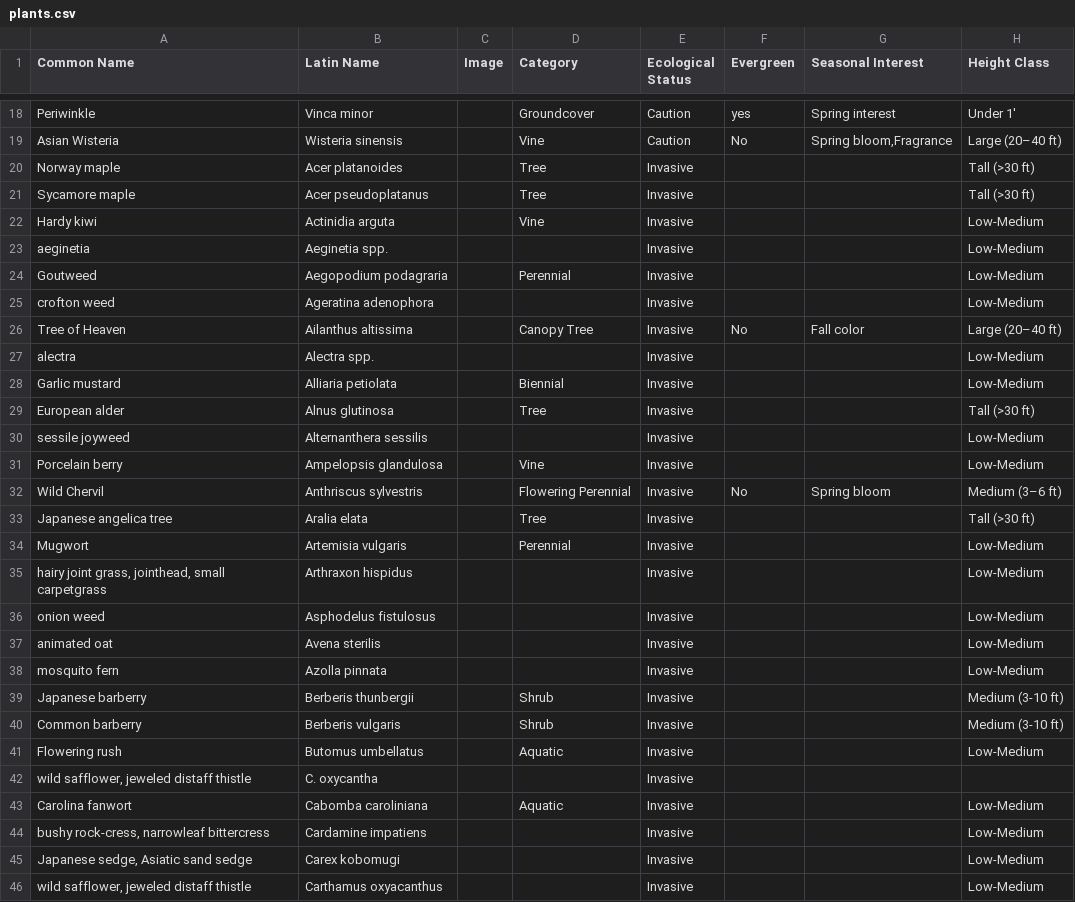
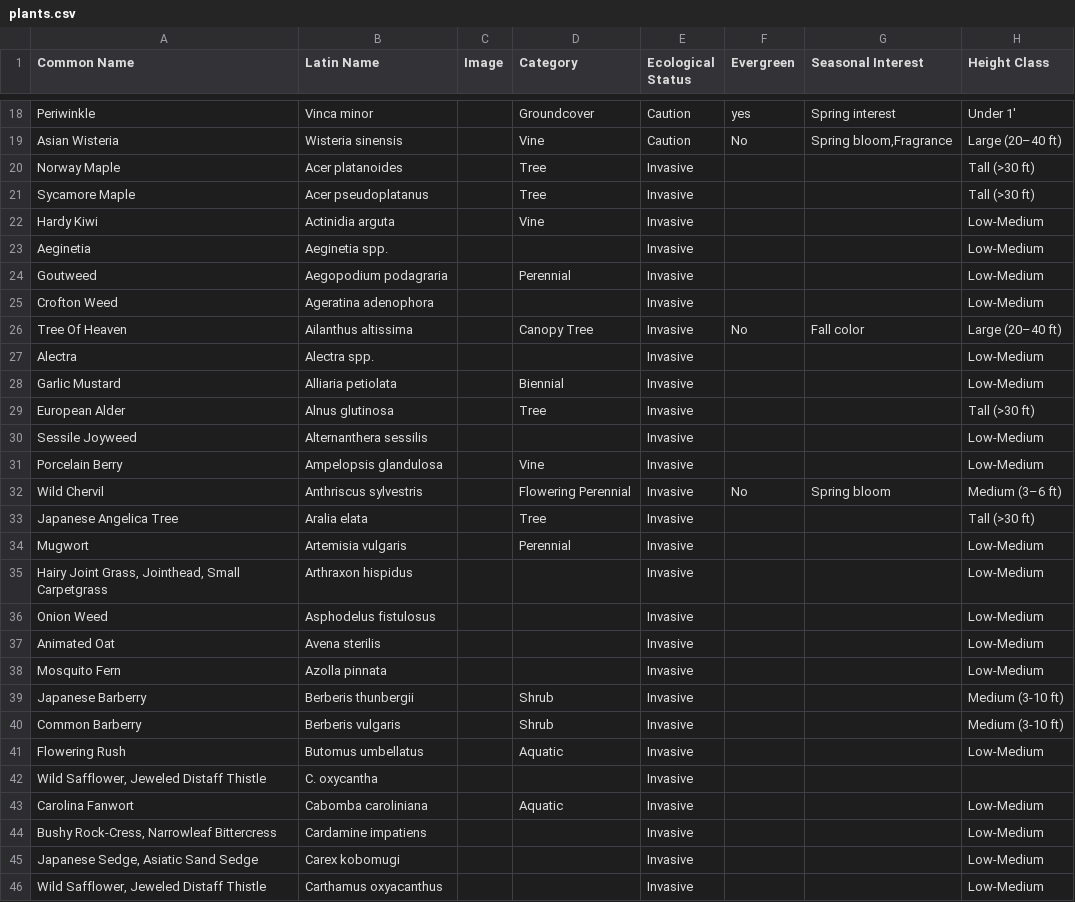
Before and after one commit to rsummmmers/plant-finder, a CSV file: dev/plants.csv, drawn as a sheet; only a part is shown, gaps mark what is left out; the diff covers the shown part only; the diff names each change by its address in the sheet, - before the commit and + after, or states it on an @@ line.

```diff
--- a/dev/plants.csv
+++ b/dev/plants.csv
-A20 (Common Name): Norway maple
+A20 (Common Name): Norway Maple
-A21 (Common Name): Sycamore maple
+A21 (Common Name): Sycamore Maple
-A22 (Common Name): Hardy kiwi
+A22 (Common Name): Hardy Kiwi
-A23 (Common Name): aeginetia
+A23 (Common Name): Aeginetia
-A25 (Common Name): crofton weed
+A25 (Common Name): Crofton Weed
-A26 (Common Name): Tree of Heaven
+A26 (Common Name): Tree Of Heaven
-A27 (Common Name): alectra
+A27 (Common Name): Alectra
-A28 (Common Name): Garlic mustard
+A28 (Common Name): Garlic Mustard
-A29 (Common Name): European alder
+A29 (Common Name): European Alder
-A30 (Common Name): sessile joyweed
+A30 (Common Name): Sessile Joyweed
-A31 (Common Name): Porcelain berry
+A31 (Common Name): Porcelain Berry
-A33 (Common Name): Japanese angelica tree
+A33 (Common Name): Japanese Angelica Tree
-A35 (Common Name): hairy joint grass, jointhead, small carpetgrass
+A35 (Common Name): Hairy Joint Grass, Jointhead, Small Carpetgrass
-A36 (Common Name): onion weed
+A36 (Common Name): Onion Weed
-A37 (Common Name): animated oat
+A37 (Common Name): Animated Oat
-A38 (Common Name): mosquito fern
+A38 (Common Name): Mosquito Fern
-A39 (Common Name): Japanese barberry
+A39 (Common Name): Japanese Barberry
-A40 (Common Name): Common barberry
+A40 (Common Name): Common Barberry
-A41 (Common Name): Flowering rush
+A41 (Common Name): Flowering Rush
-A42 (Common Name): wild safflower, jeweled distaff thistle
+A42 (Common Name): Wild Safflower, Jeweled Distaff Thistle
-A43 (Common Name): Carolina fanwort
+A43 (Common Name): Carolina Fanwort
-A44 (Common Name): bushy rock-cress, narrowleaf bittercress
+A44 (Common Name): Bushy Rock-Cress, Narrowleaf Bittercress
-A45 (Common Name): Japanese sedge, Asiatic sand sedge
+A45 (Common Name): Japanese Sedge, Asiatic Sand Sedge
-A46 (Common Name): wild safflower, jeweled distaff thistle
+A46 (Common Name): Wild Safflower, Jeweled Distaff Thistle
```
Also changed, not shown: 136 edited cells elsewhere in this file.
